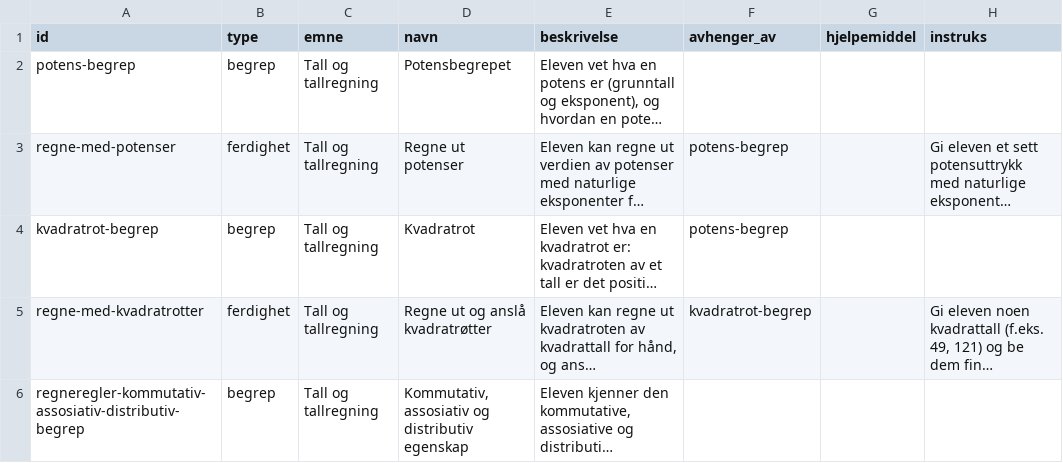
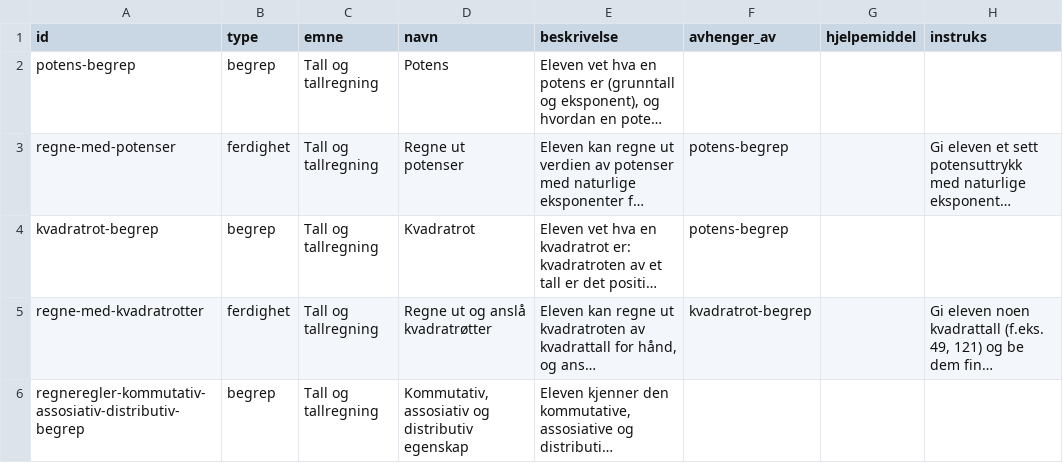
Before and after one commit to vidarsko/vidarsko.github.io, a CSV file: matte-8/noder.csv, drawn as a sheet; only a part is shown; long unchanged cells end in …; the diff covers the shown part only; the diff names each change by its address in the sheet, - before the commit and + after, or states it on an @@ line.

```diff
--- a/matte-8/noder.csv
+++ b/matte-8/noder.csv
-D2 (navn): Potensbegrepet
+D2 (navn): Potens
```
Also changed, not shown: 4 added rows and 10 edited cells elsewhere in this file, matte-9/noder.csv, 2 other files.
